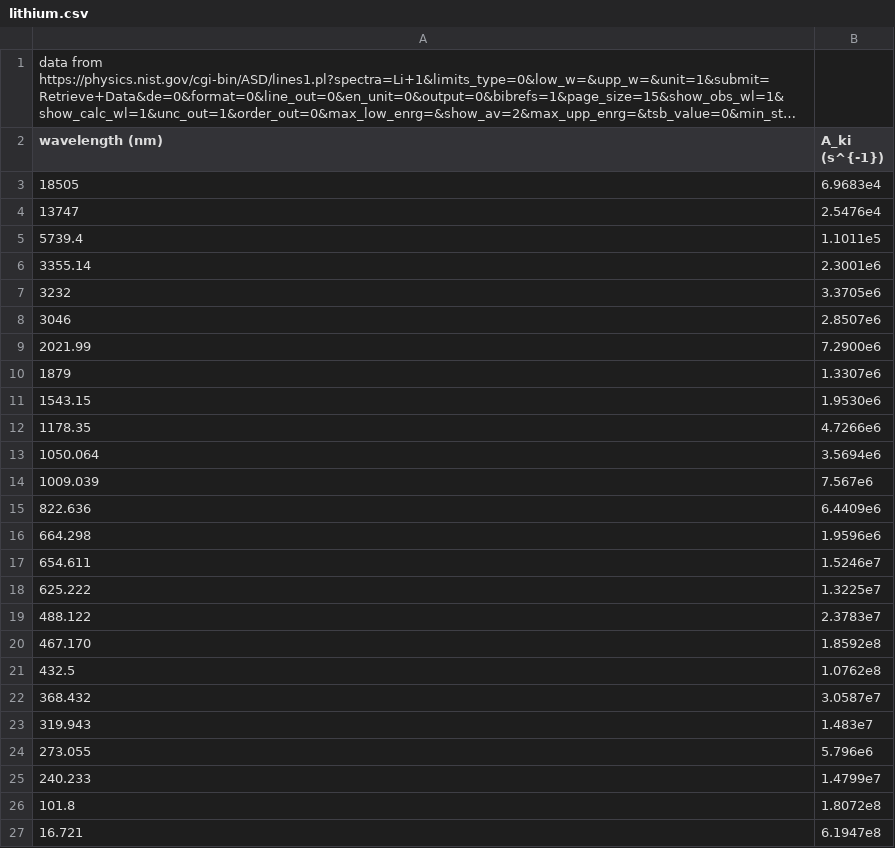
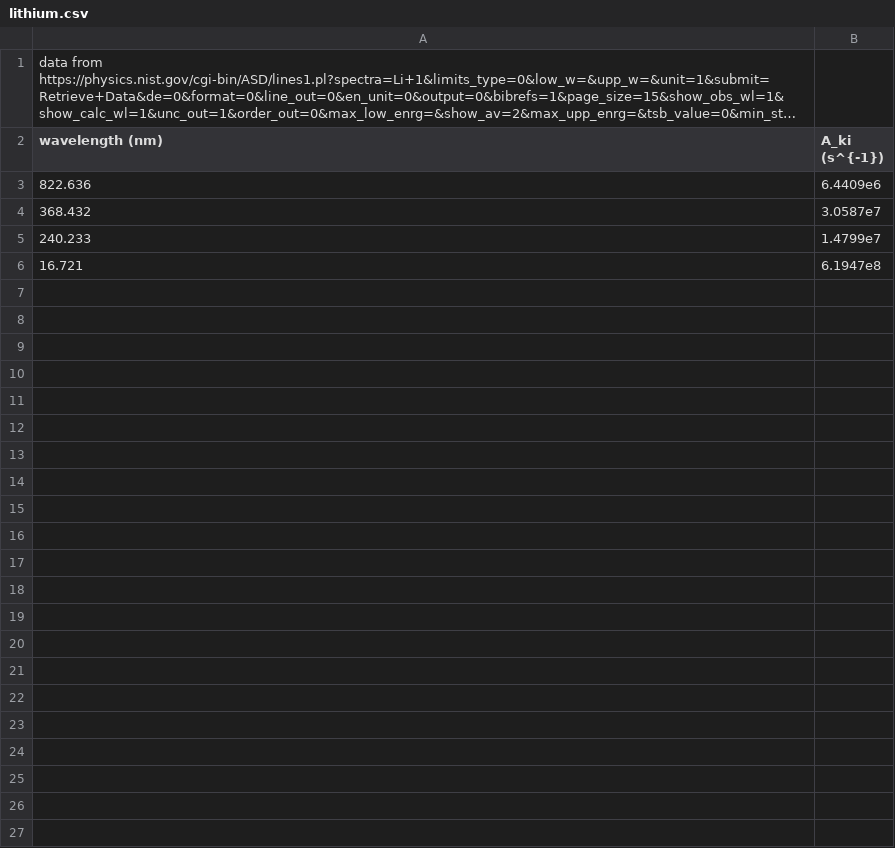
Before and after one commit to CIERA-Northwestern/baxter_absorption_spectra, a CSV file: line_files/lithium.csv, drawn as a sheet; long unchanged cells end in …; the diff names each change by its address in the sheet, - before the commit and + after, or states it on an @@ line.

Commit message:
Adds files for elements up to Z=20 with 3-5 lines per.

```diff
--- a/line_files/lithium.csv
+++ b/line_files/lithium.csv
-row 3: 18505 | 6.9683e4
-row 4: 13747 | 2.5476e4
-row 5: 5739.4 | 1.1011e5
-row 6: 3355.14 | 2.3001e6
-row 7: 3232 | 3.3705e6
-row 8: 3046 | 2.8507e6
-row 9: 2021.99 | 7.2900e6
-row 10: 1879 | 1.3307e6
-row 11: 1543.15 | 1.9530e6
-row 12: 1178.35 | 4.7266e6
-row 13: 1050.064 | 3.5694e6
-row 14: 1009.039 | 7.567e6
-row 16: 664.298 | 1.9596e6
-row 17: 654.611 | 1.5246e7
-row 18: 625.222 | 1.3225e7
-row 19: 488.122 | 2.3783e7
-row 20: 467.170 | 1.8592e8
-row 21: 432.5 | 1.0762e8
-row 23: 319.943 | 1.483e7
-row 24: 273.055 | 5.796e6
-row 26: 101.8 | 1.8072e8
```
Also changed, not shown: line_files/helium.csv, line_files/hydrogen.csv, 16 other files.
